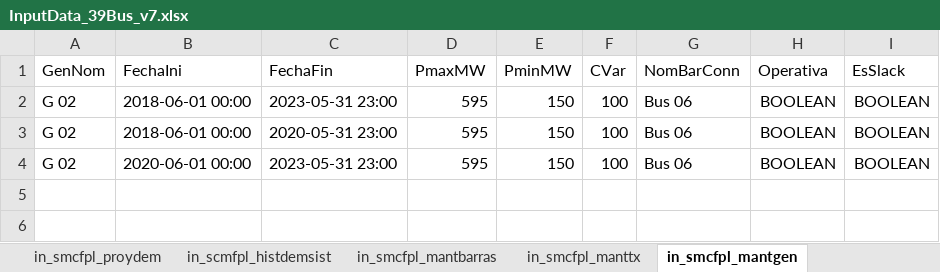
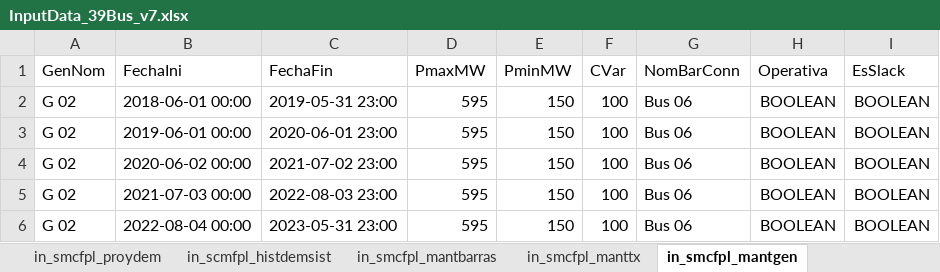
Before and after one commit to TraxidusWolf/SMCFPL, an Excel workbook: InputData/InputData_39Bus_v7.xlsx, sheet in_smcfpl_mantgen, drawn as a sheet; values as stored, in another font and other column widths than the file's, no borders; addresses are those after the commit; the diff names each change by its address in the sheet, - before the commit and + after, or states it on an @@ line.

```diff
--- a/InputData/InputData_39Bus_v7.xlsx (sheet in_smcfpl_mantgen)
+++ b/InputData/InputData_39Bus_v7.xlsx (sheet in_smcfpl_mantgen)
-C2 (FechaFin): 2023-05-31 23:00
+C2 (FechaFin): 2019-05-31 23:00
-B3 (FechaIni): 2018-06-01 00:00
+B3 (FechaIni): 2019-06-01 00:00
-C3 (FechaFin): 2020-05-31 23:00
+C3 (FechaFin): 2020-06-01 23:00
+row 4: G 02 | 2020-06-02 00:00 | 2021-07-02 23:00 | 595 | 150 | 100 | Bus 06 | BOOLEAN | BOOLEAN
+row 5: G 02 | 2021-07-03 00:00 | 2022-08-03 23:00 | 595 | 150 | 100 | Bus 06 | BOOLEAN | BOOLEAN
-B6 (FechaIni): 2020-06-01 00:00
+B6 (FechaIni): 2022-08-04 00:00
```
Also changed, not shown: 8 other files.
